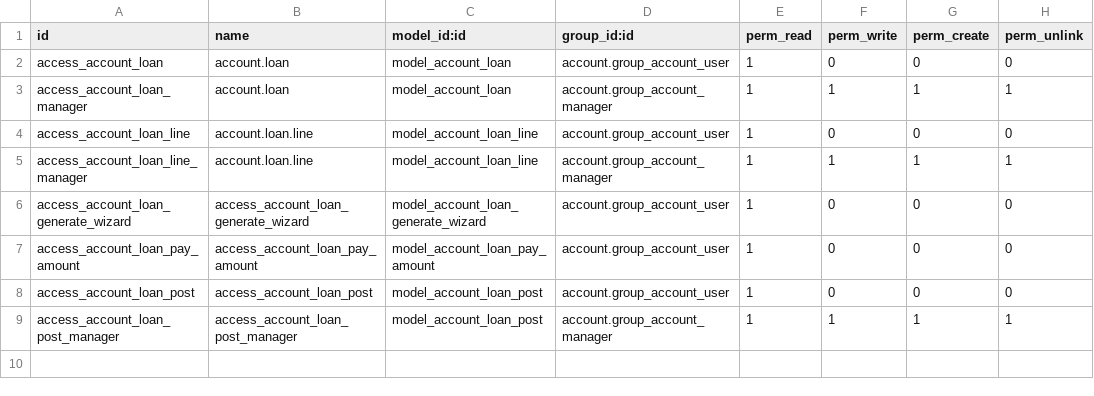
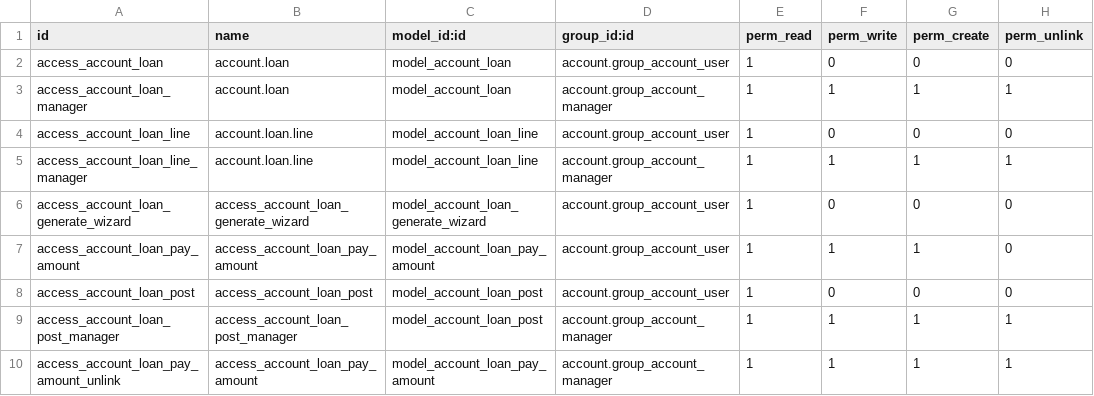
Before and after one commit to open2bizz/account-financial-tools, a CSV file: account_loan/security/ir.model.access.csv, drawn as a sheet.

Commit message:
Migrate account_loan

```diff
--- a/account_loan/security/ir.model.access.csv
+++ b/account_loan/security/ir.model.access.csv
@@ -6,4 +6,5 @@ access_account_loan_line_manager,account.loan.line,model_account_loan_line,accou
 access_account_loan_generate_wizard,access_account_loan_generate_wizard,model_account_loan_generate_wizard,account.group_account_user,1,0,0,0
-access_account_loan_pay_amount,access_account_loan_pay_amount,model_account_loan_pay_amount,account.group_account_user,1,0,0,0
+access_account_loan_pay_amount,access_account_loan_pay_amount,model_account_loan_pay_amount,account.group_account_user,1,1,1,0
 access_account_loan_post,access_account_loan_post,model_account_loan_post,account.group_account_user,1,0,0,0
 access_account_loan_post_manager,access_account_loan_post_manager,model_account_loan_post,account.group_account_manager,1,1,1,1
+access_account_loan_pay_amount_unlink,access_account_loan_pay_amount,model_account_loan_pay_amount,account.group_account_manager,1,1,1,1
```
Also changed, not shown: 2 other files.
